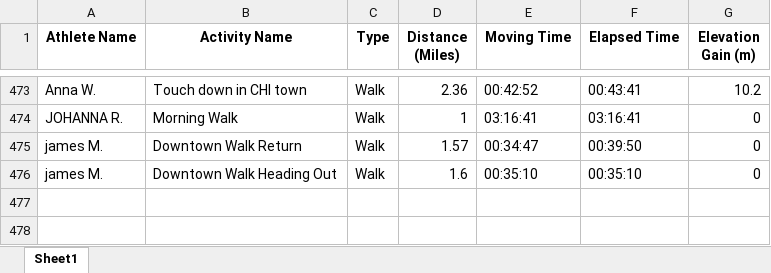
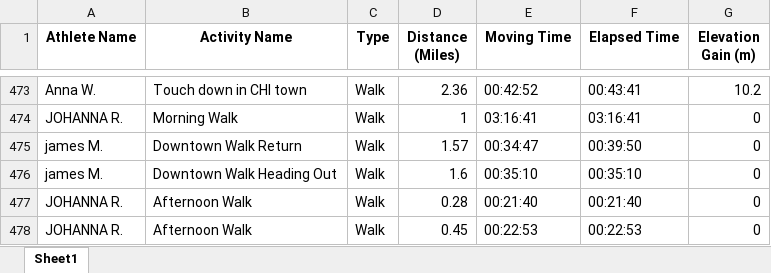
Before and after one commit to aiteam5-hub/TeamDistanceChallenge, an Excel workbook: strava_club_activities.xlsx, sheet Sheet1, drawn as a sheet; only a part is shown, gaps mark what is left out; values as stored, in another font and other column widths than the file's, no borders; the diff names each change by its address in the sheet, - before the commit and + after, or states it on an @@ line.

```diff
--- a/strava_club_activities.xlsx (sheet Sheet1)
+++ b/strava_club_activities.xlsx (sheet Sheet1)
+row 477: JOHANNA R. | Afternoon Walk | Walk | 0.28 | 00:21:40 | 00:21:40 | 0
+row 478: JOHANNA R. | Afternoon Walk | Walk | 0.45 | 00:22:53 | 00:22:53 | 0
```
Also changed, not shown: 1 other file.
